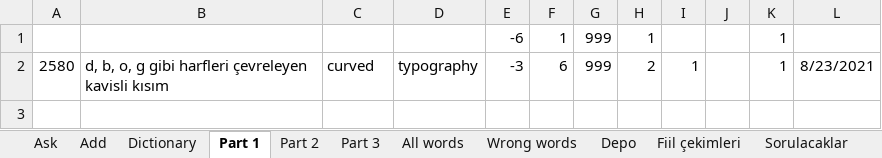
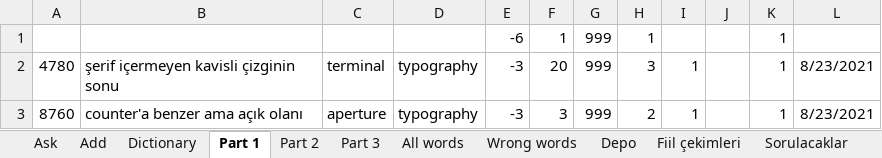
Before and after one commit to fatihay/notlar, an Excel workbook: typography.xlsm, sheet Part 1, drawn as a sheet; values as stored, in another font and other column widths than the file's, no borders; addresses are those after the commit; the diff names each change by its address in the sheet, - before the commit and + after, or states it on an @@ line.

```diff
--- a/typography.xlsm (sheet Part 1)
+++ b/typography.xlsm (sheet Part 1)
+row 2: 4780 | şerif içermeyen kavisli çizginin sonu | terminal | typography | -3 | 20 | 999 | 3 | 1 |  | 1 | 8/23/2021
-A3: 2580
+A3: 8760
-B3: d, b, o, g gibi harfleri çevreleyen kavisli kısım
+B3: counter'a benzer ama açık olanı
-C3: curved
+C3: aperture
-F3: 6
+F3: 3
```
Also changed, not shown: sheet All words, sheet Part 2, sheet Part 3, sheet Ask, hidden cells, charts or pictures, 1 other file.
